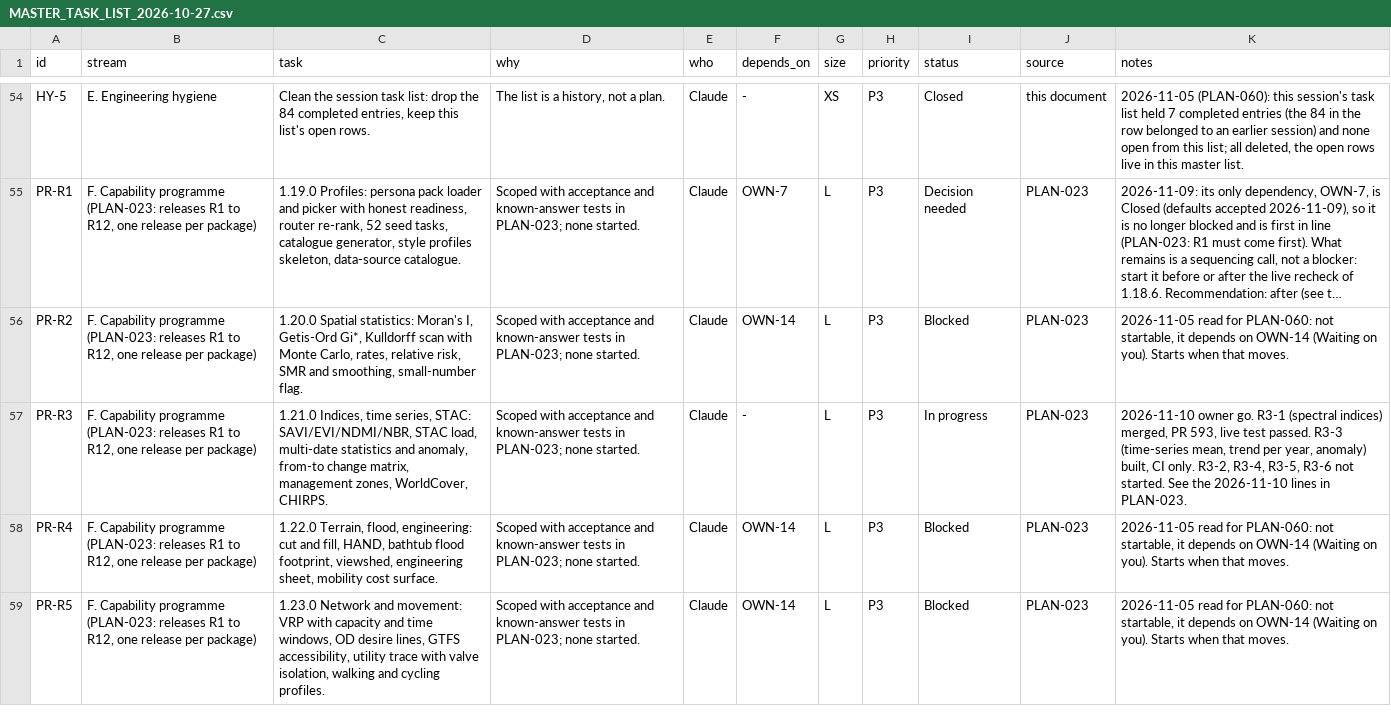
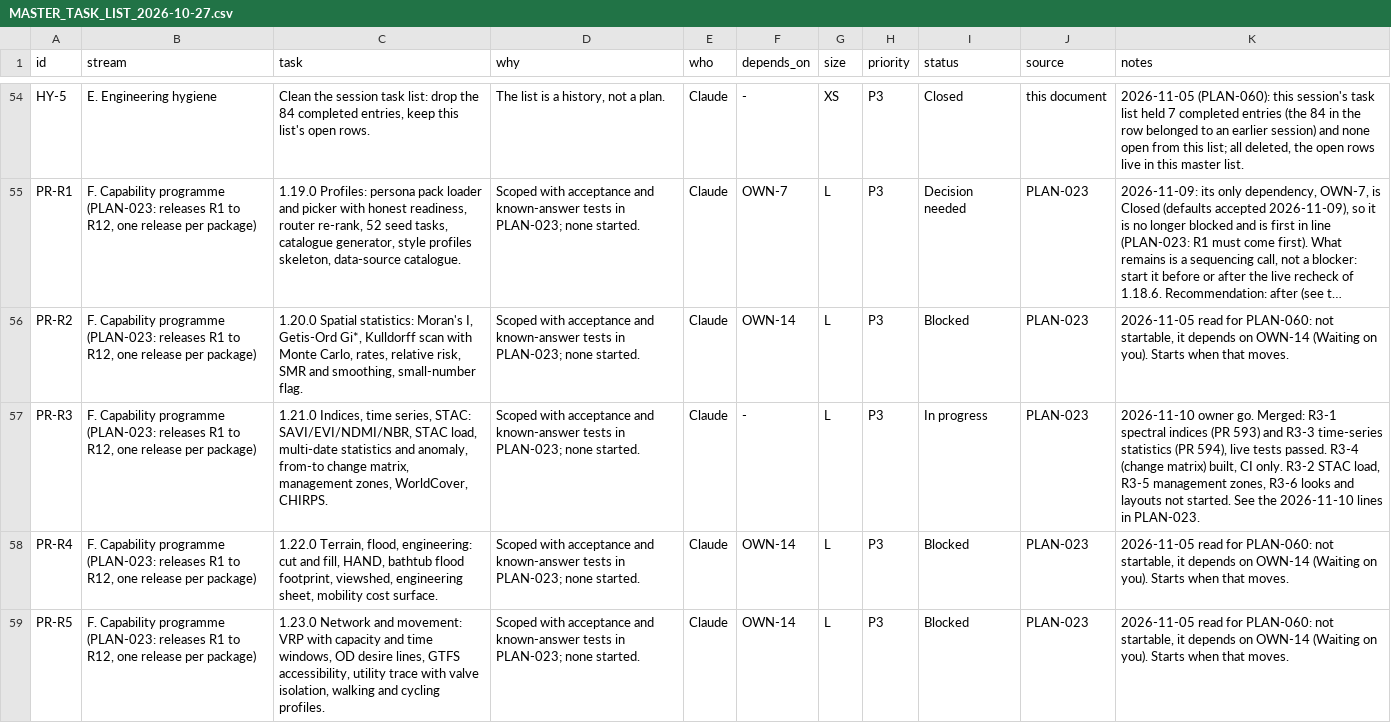
Before and after one commit to http-solution/cartogen-ai-qgis-plugin, a CSV file: docs/MASTER_TASK_LIST_2026-10-27.csv, drawn as a sheet; only a part is shown, gaps mark what is left out; long unchanged cells end in …; the diff names each change by its address in the sheet, - before the commit and + after, or states it on an @@ line.

```diff
--- a/docs/MASTER_TASK_LIST_2026-10-27.csv
+++ b/docs/MASTER_TASK_LIST_2026-10-27.csv
-K57 (notes): …owner go. R3-1 (spectral indices) merged, PR 593, live test passed. R3-3 (time-series mean, trend per year, anomaly) built, CI only. R3-2, R3-4, R3-5, R3-6 not started.…
+K57 (notes): …owner go. Merged: R3-1 spectral indices (PR 593) and R3-3 time-series statistics (PR 594), live tests passed. R3-4 (change matrix) built, CI only. R3-2 STAC load, R3-5 management zones, R3-6 looks and layouts not started.…
```
Also changed, not shown: 14 other files.
